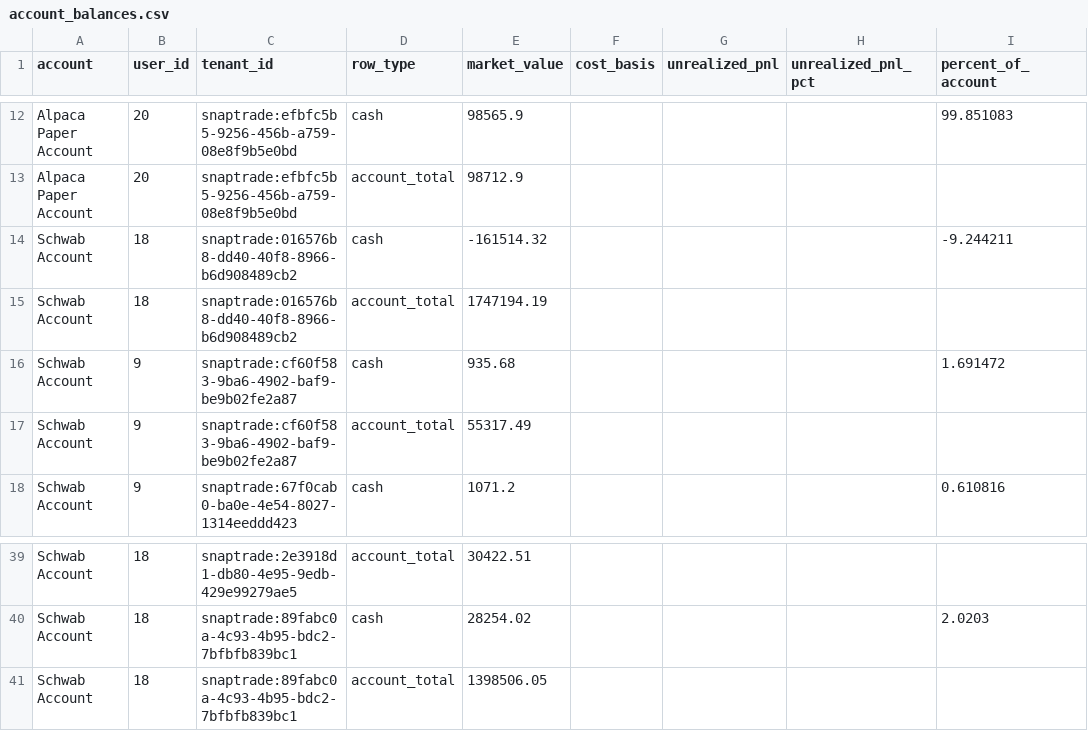
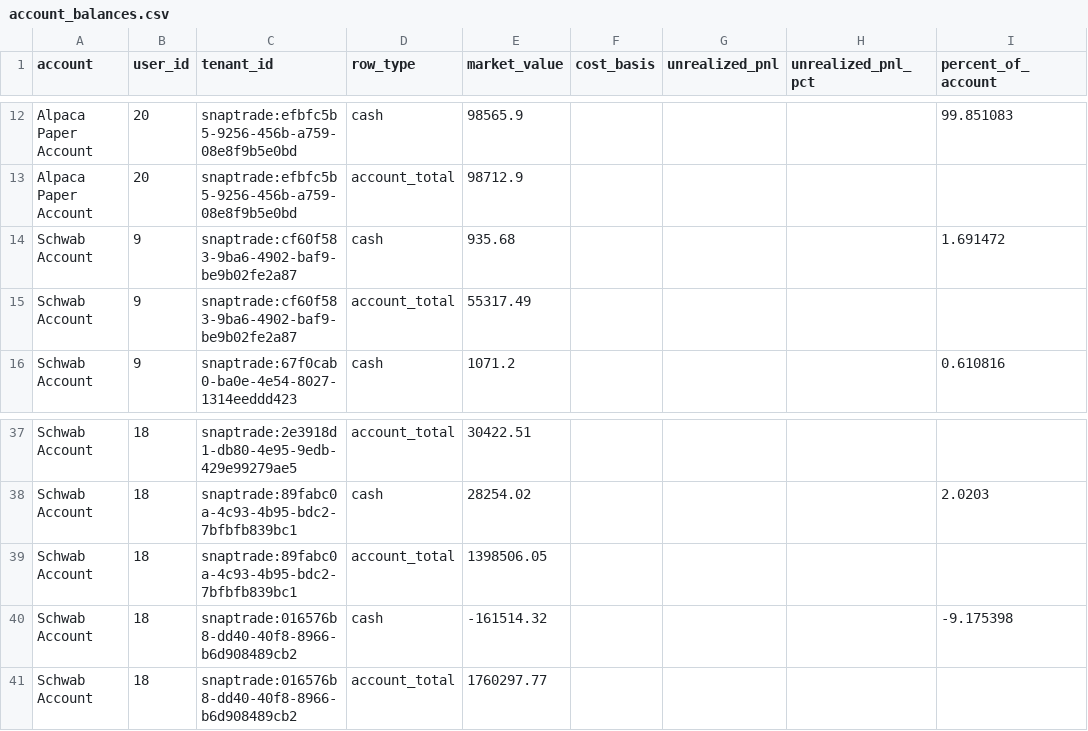
Before and after one commit to cameronjefferey/ccwj, a CSV file: dbt/seeds/account_balances.csv, drawn as a sheet; only a part is shown, gaps mark what is left out.

```diff
--- a/dbt/seeds/account_balances.csv
+++ b/dbt/seeds/account_balances.csv
@@ -13,4 +13,2 @@ Alpaca Paper Account,20,snaptrade:efbfc5b5-9256-456b-a759-08e8f9b5e0bd,cash,9856
 Alpaca Paper Account,20,snaptrade:efbfc5b5-9256-456b-a759-08e8f9b5e0bd,account_total,98712.9,,,,
-Schwab Account,18,snaptrade:016576b8-dd40-40f8-8966-b6d908489cb2,cash,-161514.32,,,,-9.244211
-Schwab Account,18,snaptrade:016576b8-dd40-40f8-8966-b6d908489cb2,account_total,1747194.19,,,,
 Schwab Account,9,snaptrade:cf60f583-9ba6-4902-baf9-be9b02fe2a87,cash,935.68,,,,1.691472
@@ -41 +39,3 @@ Schwab Account,18,snaptrade:89fabc0a-4c93-4b95-bdc2-7bfbfb839bc1,cash,28254.02,,
 Schwab Account,18,snaptrade:89fabc0a-4c93-4b95-bdc2-7bfbfb839bc1,account_total,1398506.05,,,,
+Schwab Account,18,snaptrade:016576b8-dd40-40f8-8966-b6d908489cb2,cash,-161514.32,,,,-9.175398
+Schwab Account,18,snaptrade:016576b8-dd40-40f8-8966-b6d908489cb2,account_total,1760297.77,,,,
```
Also changed, not shown: dbt/seeds/current_positions.csv, dbt/seeds/trade_history.csv.
